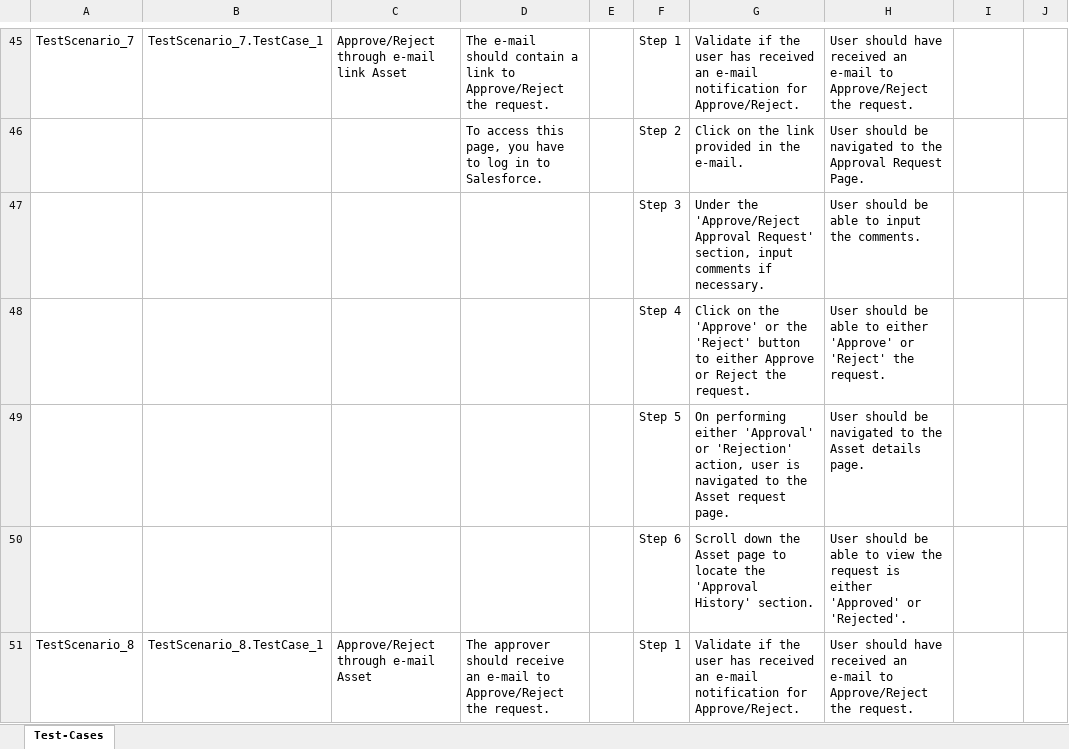
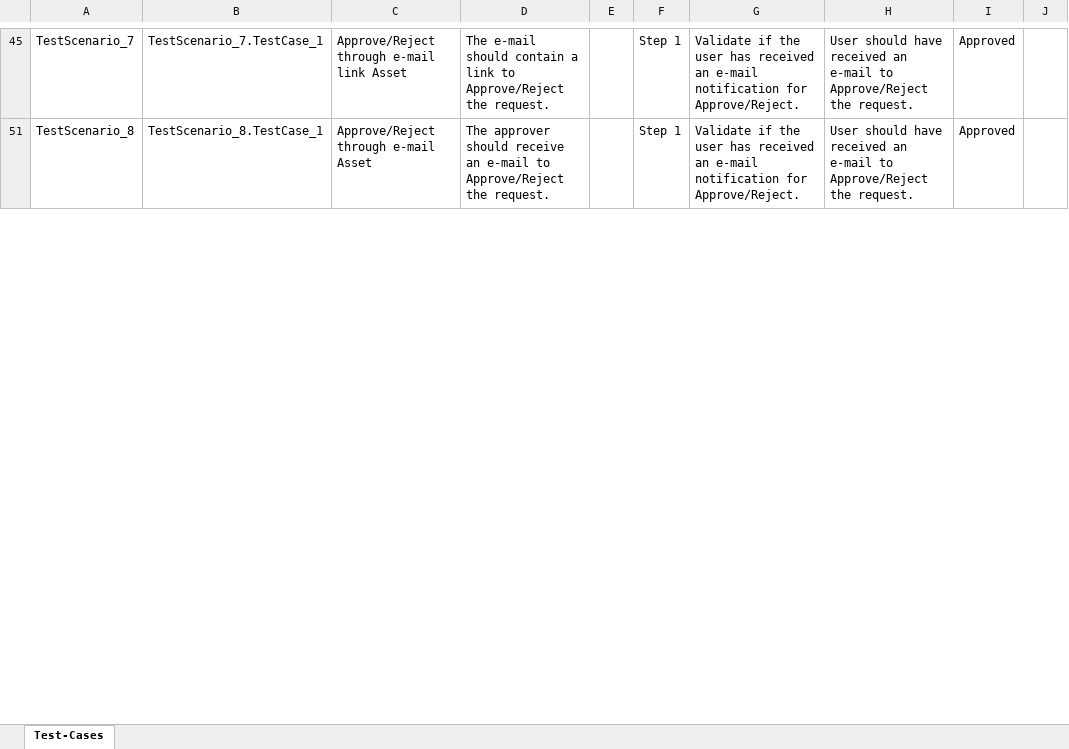
Before and after one commit to ShaikMohamedIrfan/TestAtif, an Excel workbook: TQR_Pckg.xlsx, sheet Test-Cases, drawn as a sheet; only a part is shown, gaps mark what is left out; values as stored, in another font and other column widths than the file's, no borders; table styles not drawn; the diff covers the shown part only; the diff names each change by its address in the sheet, - before the commit and + after, or states it on an @@ line.

Commit message:
Add files via upload

```diff
--- a/TQR_Pckg.xlsx (sheet Test-Cases)
+++ b/TQR_Pckg.xlsx (sheet Test-Cases)
-I45: (empty)
+I45: Approved
@@ row 46 hidden:  |  |  | To access this page, you have to log in to Salesforce. |  | Step 2 | Click on the link provided in the e-mail. | User should be navigated to the Approval Request Page. @@
@@ row 47 hidden:  |  |  |  |  | Step 3 | Under the 'Approve/Reject Approval Request' section, input comments if necessary. | User should be able to input the comments. @@
@@ row 48 hidden:  |  |  |  |  | Step 4 | Click on the 'Approve' or the 'Reject' button to either Approve or Reject the request. | User should be able to either 'Approve' or 'Reject' the request. @@
@@ row 49 hidden:  |  |  |  |  | Step 5 | On performing either 'Approval' or 'Rejection' action, user is navigated to the Asset request page. | User should be navigated to the Asset details page. @@
@@ row 50 hidden:  |  |  |  |  | Step 6 | Scroll down the Asset page to locate the 'Approval History' section. | User should be able to view the request is either 'Approved' or 'Rejected'. @@
-I51: (empty)
+I51: Approved
```
Also changed, not shown: 42 hidden or unhidden rows and 7 edited cells elsewhere in this sheet.
